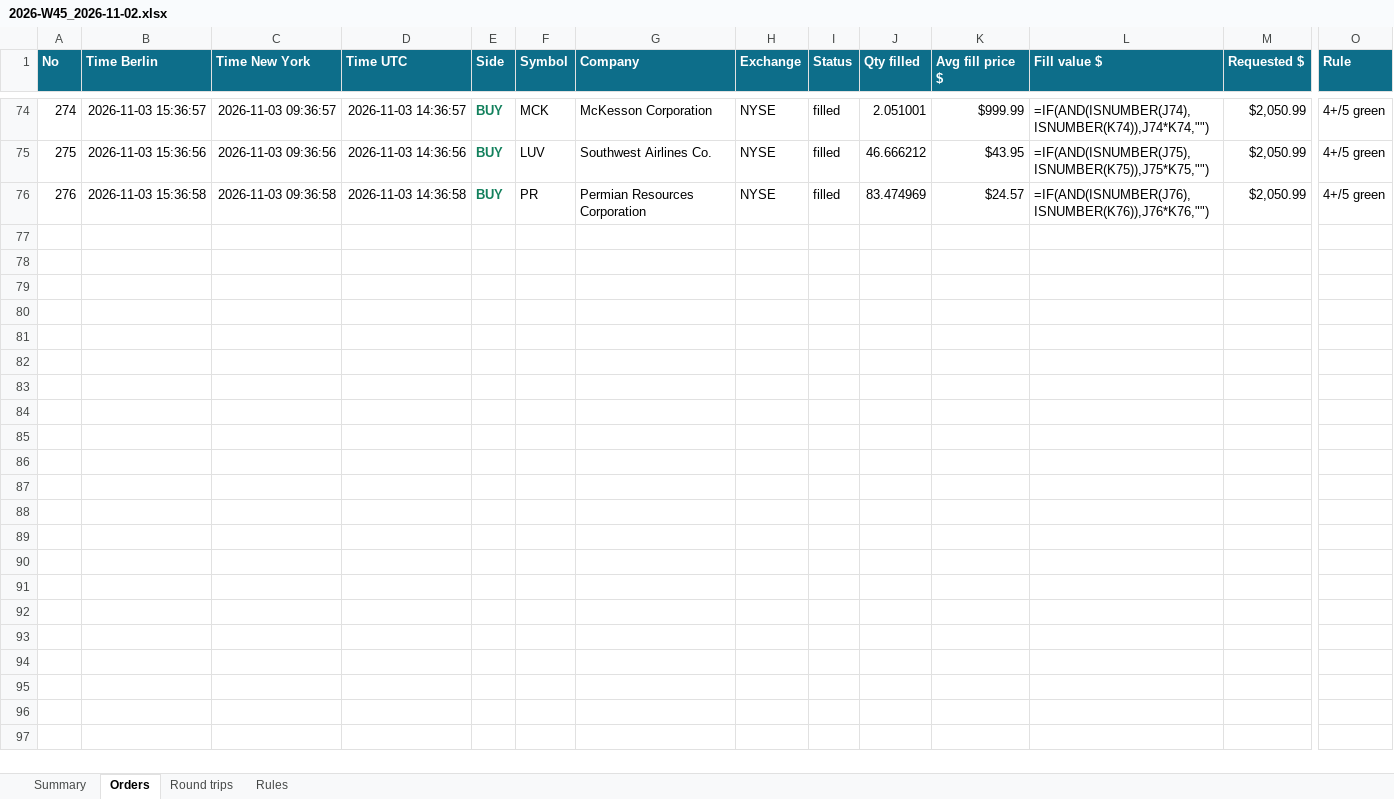
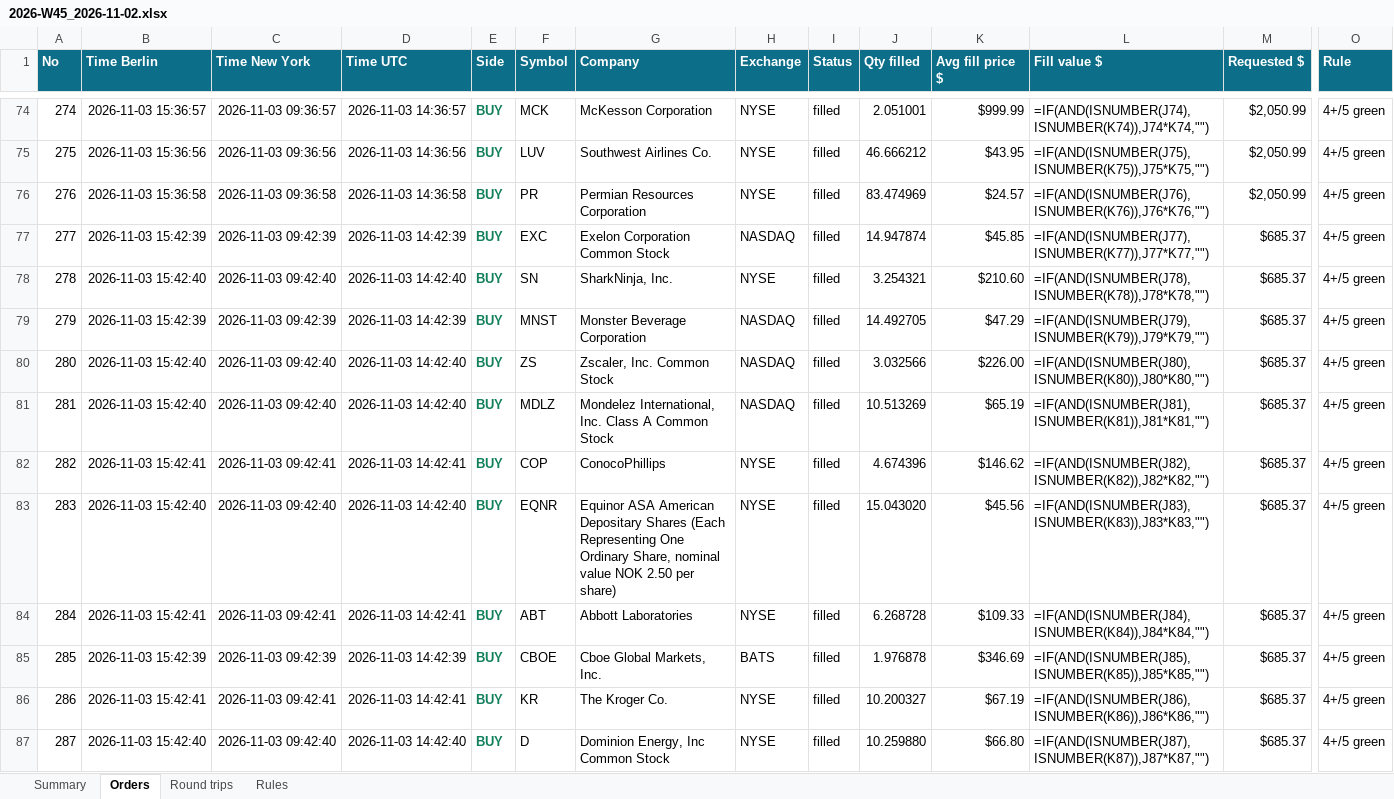
Before and after one commit to minto2196/my-claude-trade, an Excel workbook: trade-records/excel/2026-W45_2026-11-02.xlsx, sheet Orders, drawn as a sheet; only a part is shown, gaps mark what is left out; values as stored, in another font and other column widths than the file's, no borders; formulas without a stored value are shown as written; table styles not drawn; rows hold the shown columns only; the diff names each change by its address in the sheet, - before the commit and + after, or states it on an @@ line.

Commit message:
records: 2026-11-03 14:42 UTC

```diff
--- a/trade-records/excel/2026-W45_2026-11-02.xlsx (sheet Orders)
+++ b/trade-records/excel/2026-W45_2026-11-02.xlsx (sheet Orders)
+row 77: 277 | 2026-11-03 15:42:39 | 2026-11-03 09:42:39 | 2026-11-03 14:42:39 | BUY | EXC | Exelon Corporation Common Stock | NASDAQ | filled | 14.947874 | $45.85 | =IF(AND(ISNUMBER(J77),ISNUMBER(K77)),J77*K77,"") | $685.37 | 4+/5 green
+row 78: 278 | 2026-11-03 15:42:40 | 2026-11-03 09:42:40 | 2026-11-03 14:42:40 | BUY | SN | SharkNinja, Inc. | NYSE | filled | 3.254321 | $210.60 | =IF(AND(ISNUMBER(J78),ISNUMBER(K78)),J78*K78,"") | $685.37 | 4+/5 green
+row 79: 279 | 2026-11-03 15:42:39 | 2026-11-03 09:42:39 | 2026-11-03 14:42:39 | BUY | MNST | Monster Beverage Corporation | NASDAQ | filled | 14.492705 | $47.29 | =IF(AND(ISNUMBER(J79),ISNUMBER(K79)),J79*K79,"") | $685.37 | 4+/5 green
+row 80: 280 | 2026-11-03 15:42:40 | 2026-11-03 09:42:40 | 2026-11-03 14:42:40 | BUY | ZS | Zscaler, Inc. Common Stock | NASDAQ | filled | 3.032566 | $226.00 | =IF(AND(ISNUMBER(J80),ISNUMBER(K80)),J80*K80,"") | $685.37 | 4+/5 green
+row 81: 281 | 2026-11-03 15:42:40 | 2026-11-03 09:42:40 | 2026-11-03 14:42:40 | BUY | MDLZ | Mondelez International, Inc. Class A Common Stock | NASDAQ | filled | 10.513269 | $65.19 | =IF(AND(ISNUMBER(J81),ISNUMBER(K81)),J81*K81,"") | $685.37 | 4+/5 green
+row 82: 282 | 2026-11-03 15:42:41 | 2026-11-03 09:42:41 | 2026-11-03 14:42:41 | BUY | COP | ConocoPhillips | NYSE | filled | 4.674396 | $146.62 | =IF(AND(ISNUMBER(J82),ISNUMBER(K82)),J82*K82,"") | $685.37 | 4+/5 green
+row 83: 283 | 2026-11-03 15:42:40 | 2026-11-03 09:42:40 | 2026-11-03 14:42:40 | BUY | EQNR | Equinor ASA American Depositary Shares (Each Representing One Ordinary Share, nominal value NOK 2.50 per share) | NYSE | filled | 15.043020 | $45.56 | =IF(AND(ISNUMBER(J83),ISNUMBER(K83)),J83*K83,"") | $685.37 | 4+/5 green
+row 84: 284 | 2026-11-03 15:42:41 | 2026-11-03 09:42:41 | 2026-11-03 14:42:41 | BUY | ABT | Abbott Laboratories | NYSE | filled | 6.268728 | $109.33 | =IF(AND(ISNUMBER(J84),ISNUMBER(K84)),J84*K84,"") | $685.37 | 4+/5 green
+row 85: 285 | 2026-11-03 15:42:39 | 2026-11-03 09:42:39 | 2026-11-03 14:42:39 | BUY | CBOE | Cboe Global Markets, Inc. | BATS | filled | 1.976878 | $346.69 | =IF(AND(ISNUMBER(J85),ISNUMBER(K85)),J85*K85,"") | $685.37 | 4+/5 green
+row 86: 286 | 2026-11-03 15:42:41 | 2026-11-03 09:42:41 | 2026-11-03 14:42:41 | BUY | KR | The Kroger Co. | NYSE | filled | 10.200327 | $67.19 | =IF(AND(ISNUMBER(J86),ISNUMBER(K86)),J86*K86,"") | $685.37 | 4+/5 green
+row 87: 287 | 2026-11-03 15:42:40 | 2026-11-03 09:42:40 | 2026-11-03 14:42:40 | BUY | D | Dominion Energy, Inc Common Stock | NYSE | filled | 10.259880 | $66.80 | =IF(AND(ISNUMBER(J87),ISNUMBER(K87)),J87*K87,"") | $685.37 | 4+/5 green
```
Also changed, not shown: sheet Round trips, sheet Summary, 5 other files.
